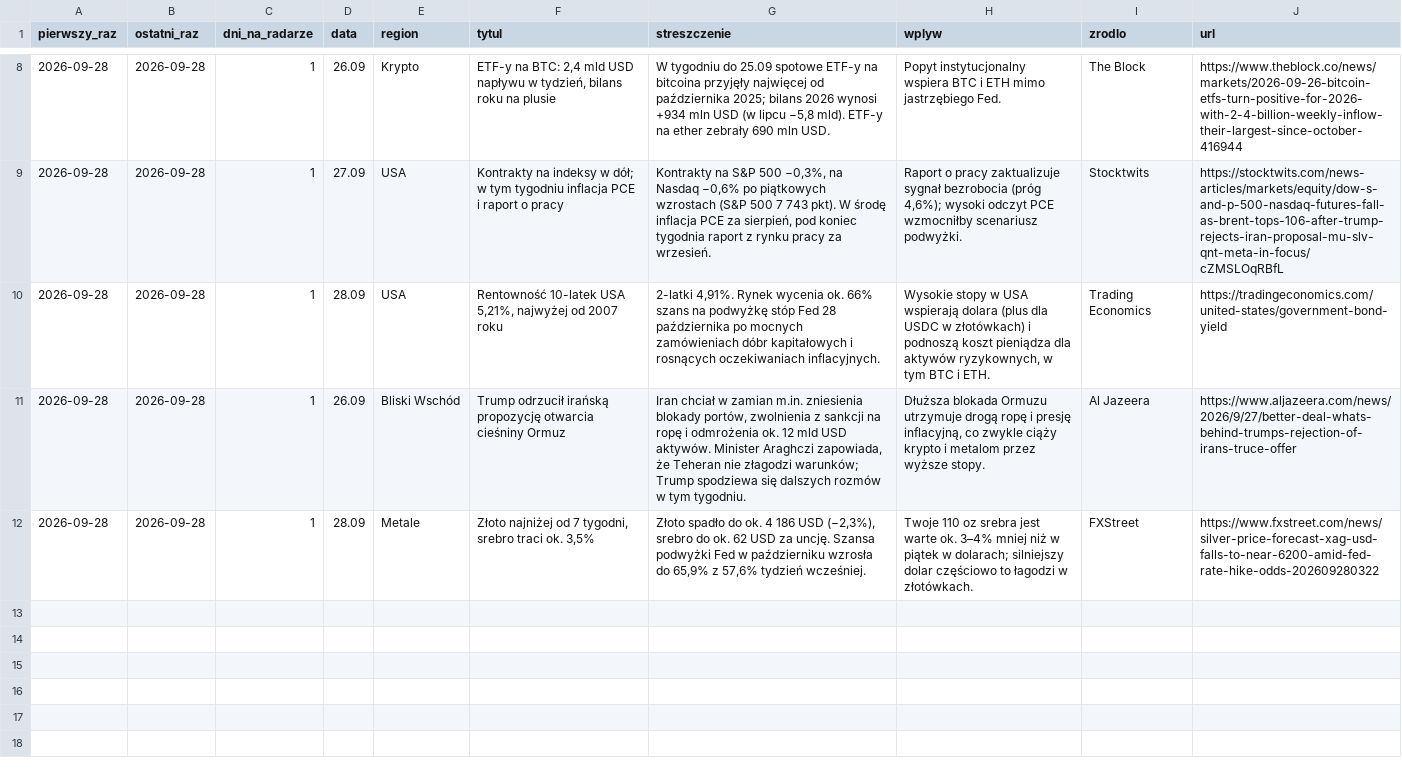
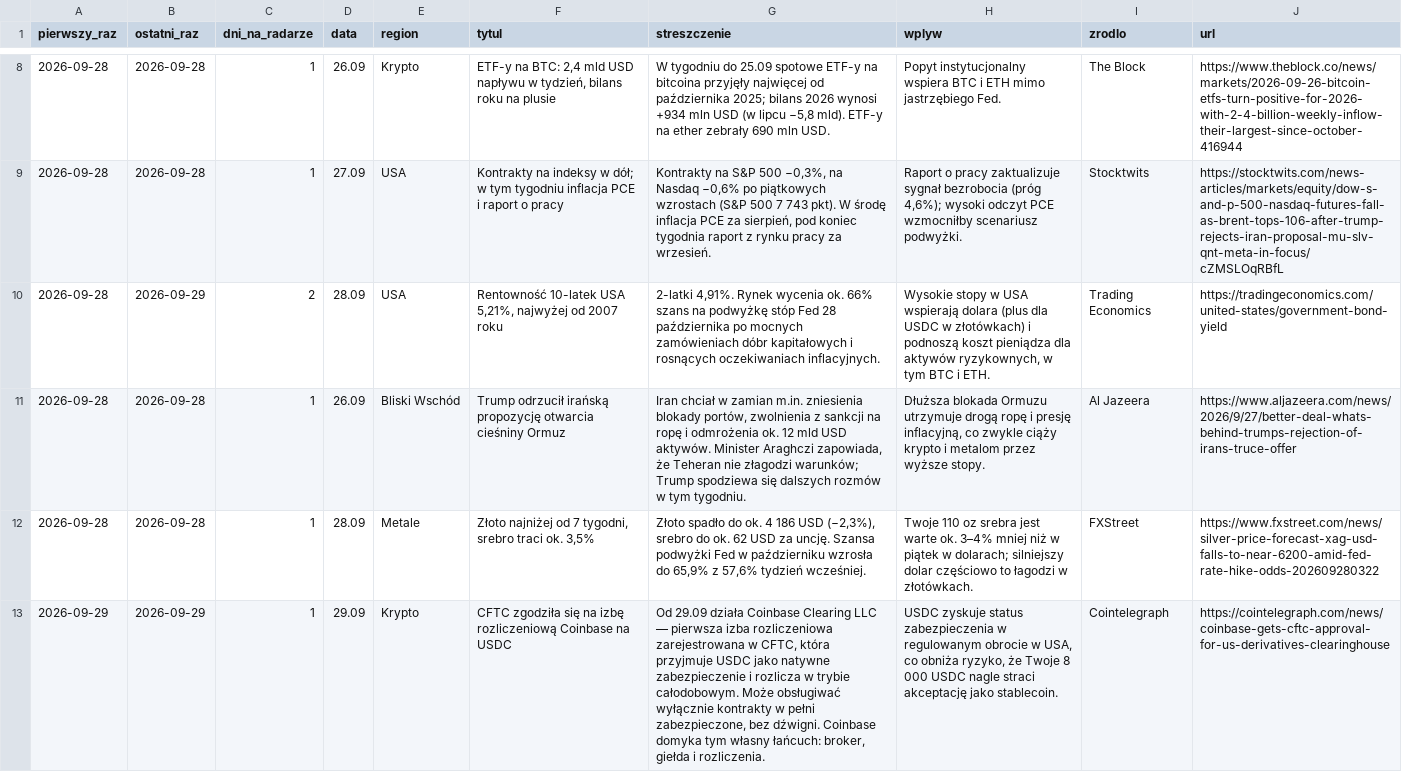
Before and after one commit to piotrgebala/radar-makro, a CSV file: wiadomosci.csv, drawn as a sheet; only a part is shown, gaps mark what is left out; the diff covers the shown part only; the diff names each change by its address in the sheet, - before the commit and + after, or states it on an @@ line.

```diff
--- a/wiadomosci.csv
+++ b/wiadomosci.csv
-B10 (ostatni_raz): 2026-09-28
+B10 (ostatni_raz): 2026-09-29
-C10 (dni_na_radarze): 1
+C10 (dni_na_radarze): 2
+row 13: 2026-09-29 | 2026-09-29 | 1 | 29.09 | Krypto | CFTC zgodziła się na izbę rozliczeniową Coinbase na USDC | Od 29.09 działa Coinbase Clearing LLC — pierwsza izba rozliczeniowa zarejestrowana w CFTC, która przyjmuje USDC jako natywne zabezpieczenie i rozlicza w trybie całodobowym. Może obsługiwać wyłącznie kontrakty w pełni zabezpieczone, bez dźwigni. Coinbase domyka tym własny łańcuch: broker, giełda i rozliczenia. | USDC zyskuje status zabezpieczenia w regulowanym obrocie w USA, co obniża ryzyko, że Twoje 8 000 USDC nagle straci akceptację jako stablecoin. | Cointelegraph | https://cointelegraph.com/news/coinbase-gets-cftc-approval-for-us-derivatives-clearinghouse
```
Also changed, not shown: 4 added rows elsewhere in this file, sygnaly.csv, 1 other file.
